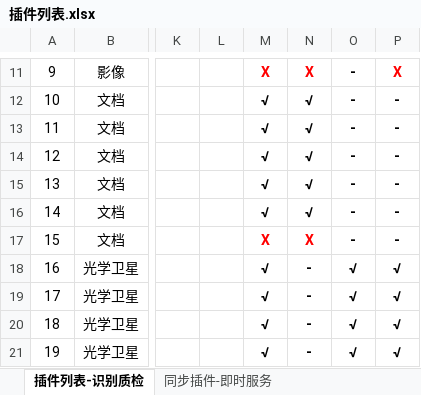
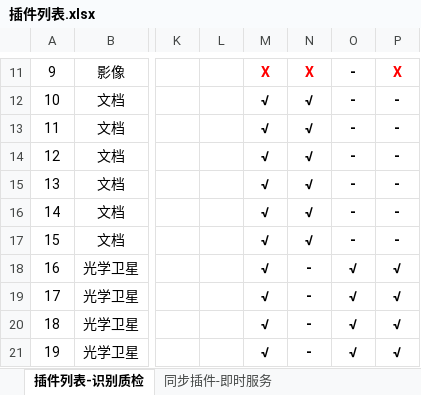
Before and after one commit to GISdeveloper2017/imetadata, an Excel workbook: docs/插件列表.xlsx, sheet 插件列表-识别质检, drawn as a sheet; only a part is shown, gaps mark what is left out; values as stored, in another font and other column widths than the file's, no borders; the diff names each change by its address in the sheet, - before the commit and + after, or states it on an @@ line.

```diff
--- a/docs/插件列表.xlsx (sheet 插件列表-识别质检)
+++ b/docs/插件列表.xlsx (sheet 插件列表-识别质检)
-M17: X
+M17: √
-M17:N17 text colour: #FF0000
+M17:N17 text colour: black
-N17: X
+N17: √
```
Also changed, not shown: 1 other file.
